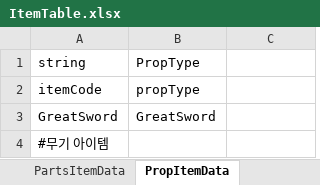
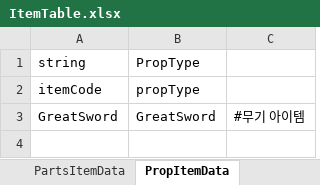
Before and after one commit to solhwi/SebamoGameClient, an Excel workbook: Assets/Excels/ItemTable.xlsx, sheet PropItemData, drawn as a sheet; values as stored, in another font and other column widths than the file's, no borders; the diff names each change by its address in the sheet, - before the commit and + after, or states it on an @@ line.

```diff
--- a/Assets/Excels/ItemTable.xlsx (sheet PropItemData)
+++ b/Assets/Excels/ItemTable.xlsx (sheet PropItemData)
-C3: (empty)
+C3: #무기 아이템
-row 4: #무기 아이템
```
Also changed, not shown: sheet PartsItemData, 6 other files.
